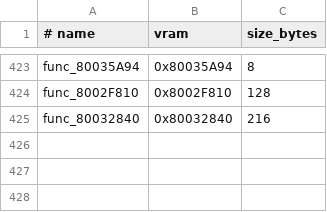
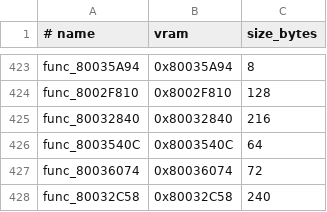
Before and after one commit to ZacheerKour/oceanic-stars-decomp, a TSV file: config/matches.tsv, drawn as a sheet; only a part is shown, gaps mark what is left out.

```diff
--- a/config/matches.tsv
+++ b/config/matches.tsv
@@ -425 +425,4 @@ func_8002F810	0x8002F810	128
 func_80032840	0x80032840	216
+func_8003540C	0x8003540C	64
+func_80036074	0x80036074	72
+func_80032C58	0x80032C58	240
```
Also changed, not shown: config/campaign/wave7_lane1.tsv, 6 other files.
